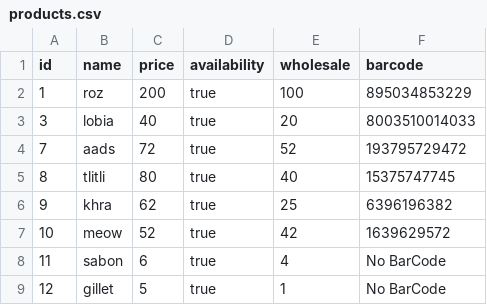
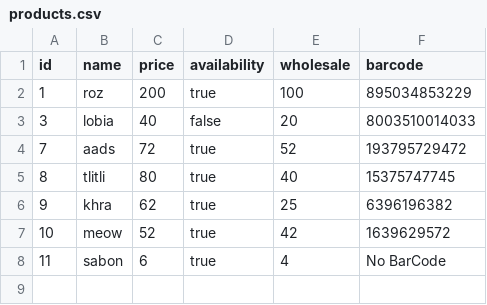
Before and after one commit to Pegasus999/ims, a CSV file: products.csv, drawn as a sheet.

```diff
--- a/products.csv
+++ b/products.csv
@@ -2,3 +2,3 @@ id,name,price,availability,wholesale,barcode
 1,roz,200,true,100,895034853229
-3,lobia,40,true,20,8003510014033
+3,lobia,40,false,20,8003510014033
 7,aads,72,true,52,193795729472
@@ -8,2 +8 @@ id,name,price,availability,wholesale,barcode
 11,sabon,6,true,4,No BarCode
-12,gillet,5,true,1,No BarCode
```
Also changed, not shown: 12 other files.
